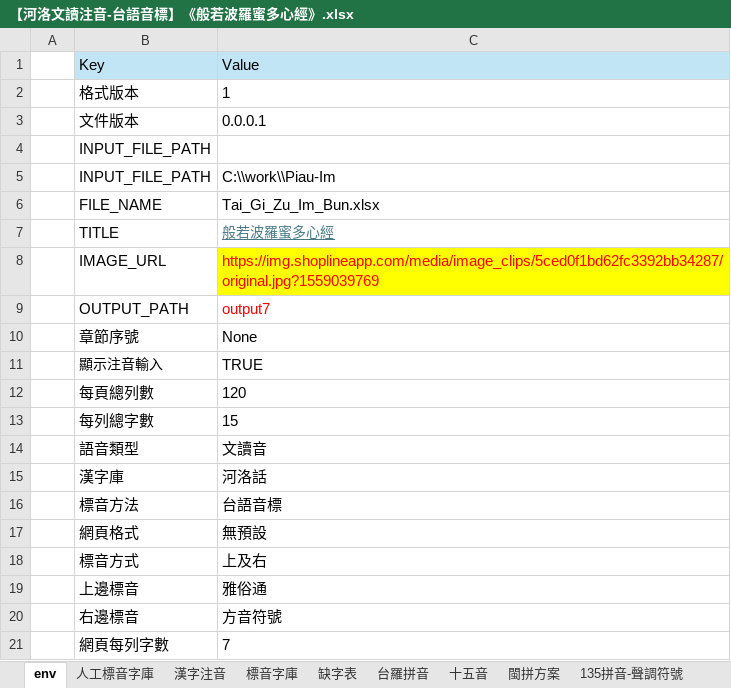
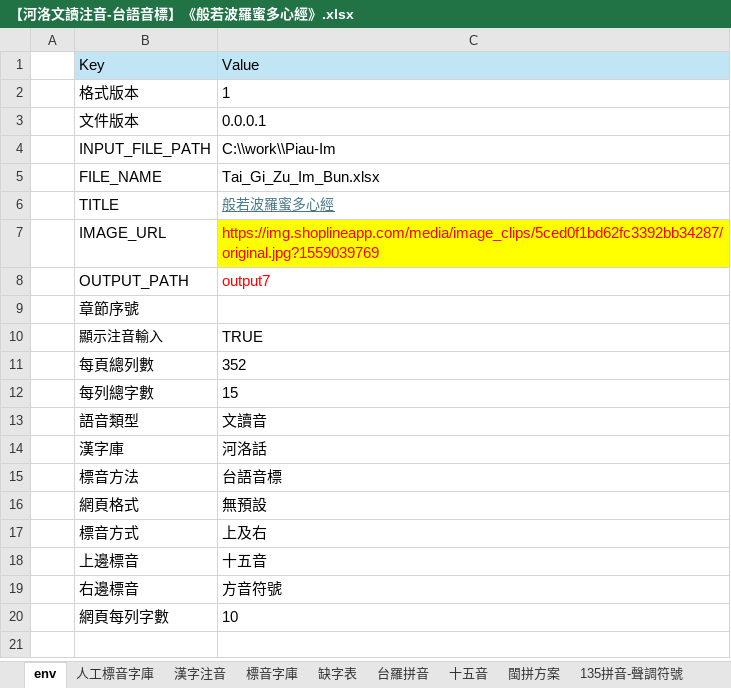
Before and after one commit to AlanJui/Piau-Im, an Excel workbook: output7/【河洛文讀注音-台語音標】《般若波羅蜜多心經》.xlsx, sheet env, drawn as a sheet; values as stored, in another font and other column widths than the file's, no borders; removed rows and columns are numbered as before the commit, all else as after; the diff names each change by its address in the sheet, - before the commit and + after, or states it on an @@ line.

```diff
--- a/output7/【河洛文讀注音-台語音標】《般若波羅蜜多心經》.xlsx (sheet env)
+++ b/output7/【河洛文讀注音-台語音標】《般若波羅蜜多心經》.xlsx (sheet env)
-row 4:  | INPUT_FILE_PATH
-C9: None
+C9: (empty)
-C11: 120
+C11: 352
-C18: 雅俗通
+C18: 十五音
-C20: 7
+C20: 10
```
Also changed, not shown: sheet 漢字注音, 4 other files.
